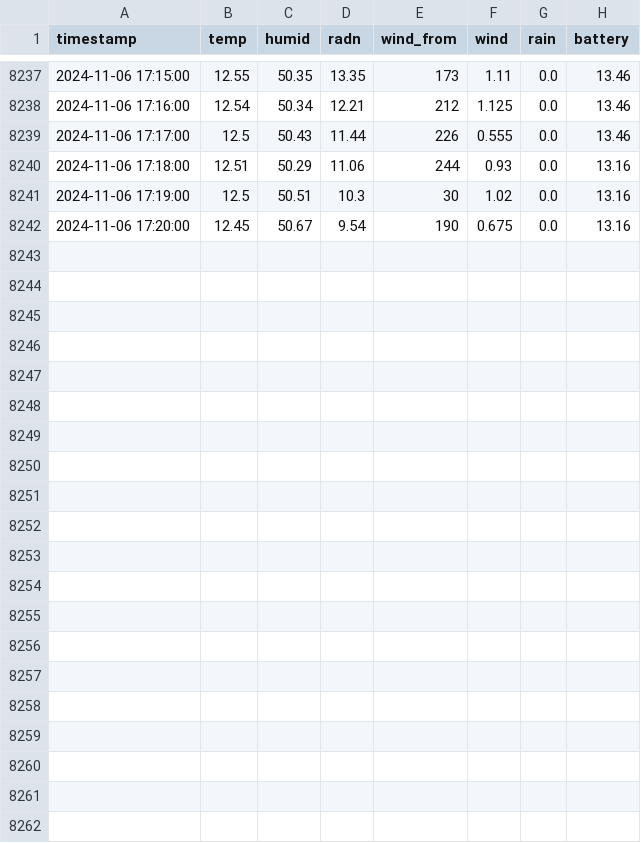
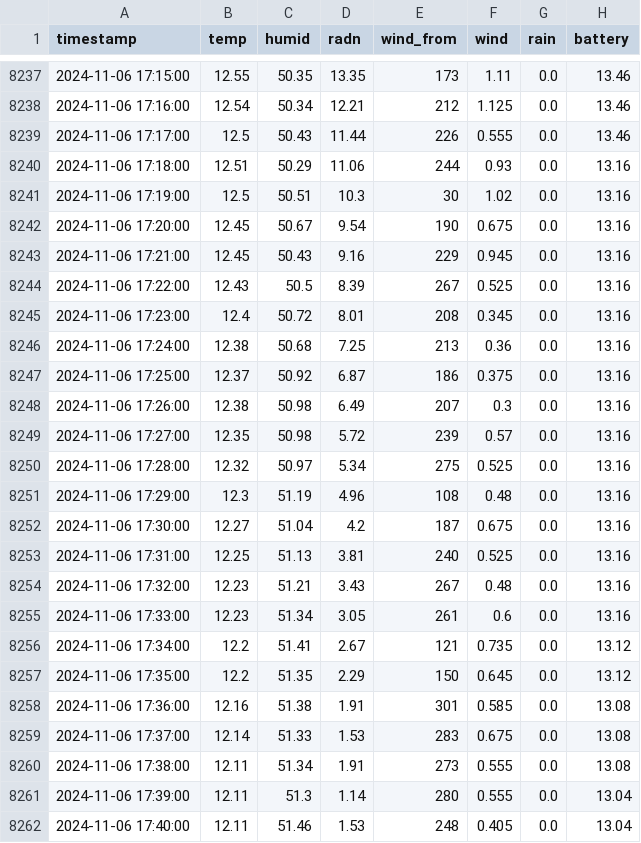
Before and after one commit to ffe4el/2024_SAP, a CSV file: weather_data/2024_11.csv, drawn as a sheet; only a part is shown, gaps mark what is left out; the diff names each change by its address in the sheet, - before the commit and + after, or states it on an @@ line.

Commit message:
Update Weather Data - 2024-11-06

```diff
--- a/weather_data/2024_11.csv
+++ b/weather_data/2024_11.csv
+row 8243: 2024-11-06 17:21:00 | 12.45 | 50.43 | 9.16 | 229 | 0.945 | 0.0 | 13.16
+row 8244: 2024-11-06 17:22:00 | 12.43 | 50.5 | 8.39 | 267 | 0.525 | 0.0 | 13.16
+row 8245: 2024-11-06 17:23:00 | 12.4 | 50.72 | 8.01 | 208 | 0.345 | 0.0 | 13.16
+row 8246: 2024-11-06 17:24:00 | 12.38 | 50.68 | 7.25 | 213 | 0.36 | 0.0 | 13.16
+row 8247: 2024-11-06 17:25:00 | 12.37 | 50.92 | 6.87 | 186 | 0.375 | 0.0 | 13.16
+row 8248: 2024-11-06 17:26:00 | 12.38 | 50.98 | 6.49 | 207 | 0.3 | 0.0 | 13.16
+row 8249: 2024-11-06 17:27:00 | 12.35 | 50.98 | 5.72 | 239 | 0.57 | 0.0 | 13.16
+row 8250: 2024-11-06 17:28:00 | 12.32 | 50.97 | 5.34 | 275 | 0.525 | 0.0 | 13.16
+row 8251: 2024-11-06 17:29:00 | 12.3 | 51.19 | 4.96 | 108 | 0.48 | 0.0 | 13.16
+row 8252: 2024-11-06 17:30:00 | 12.27 | 51.04 | 4.2 | 187 | 0.675 | 0.0 | 13.16
+row 8253: 2024-11-06 17:31:00 | 12.25 | 51.13 | 3.81 | 240 | 0.525 | 0.0 | 13.16
+row 8254: 2024-11-06 17:32:00 | 12.23 | 51.21 | 3.43 | 267 | 0.48 | 0.0 | 13.16
+row 8255: 2024-11-06 17:33:00 | 12.23 | 51.34 | 3.05 | 261 | 0.6 | 0.0 | 13.16
+row 8256: 2024-11-06 17:34:00 | 12.2 | 51.41 | 2.67 | 121 | 0.735 | 0.0 | 13.12
+row 8257: 2024-11-06 17:35:00 | 12.2 | 51.35 | 2.29 | 150 | 0.645 | 0.0 | 13.12
+row 8258: 2024-11-06 17:36:00 | 12.16 | 51.38 | 1.91 | 301 | 0.585 | 0.0 | 13.08
+row 8259: 2024-11-06 17:37:00 | 12.14 | 51.33 | 1.53 | 283 | 0.675 | 0.0 | 13.08
+row 8260: 2024-11-06 17:38:00 | 12.11 | 51.34 | 1.91 | 273 | 0.555 | 0.0 | 13.08
+row 8261: 2024-11-06 17:39:00 | 12.11 | 51.3 | 1.14 | 280 | 0.555 | 0.0 | 13.04
+row 8262: 2024-11-06 17:40:00 | 12.11 | 51.46 | 1.53 | 248 | 0.405 | 0.0 | 13.04
```
